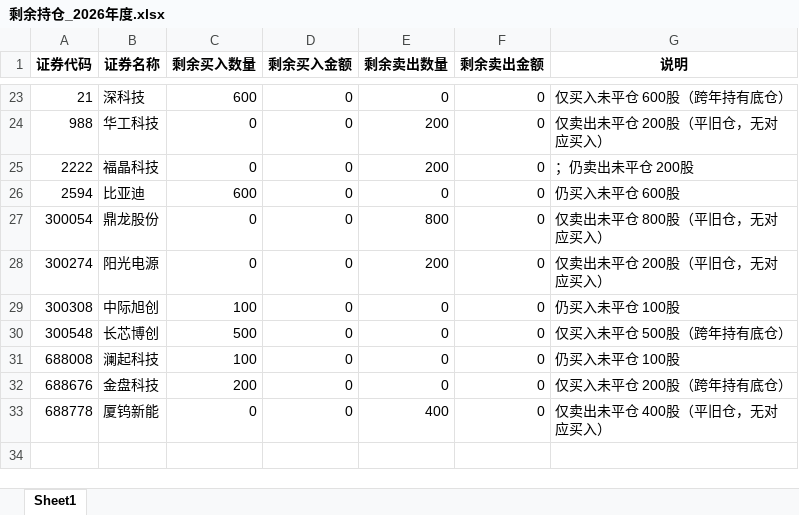
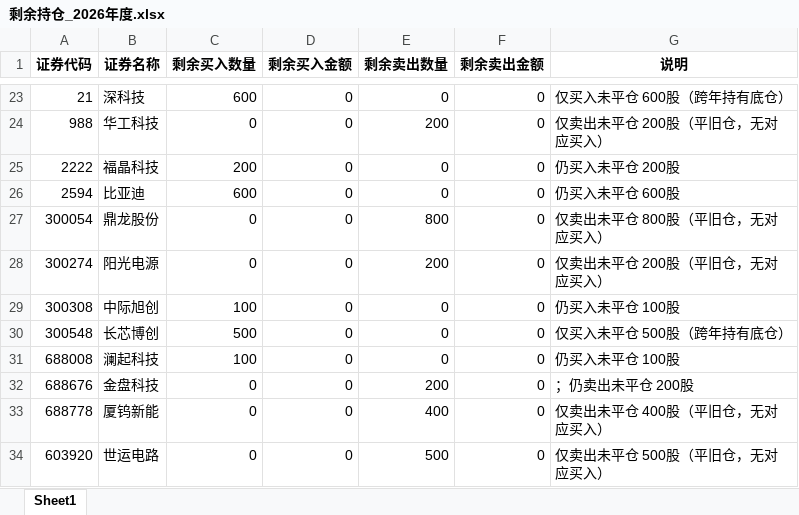
Before and after one commit to ooojedyooo/short-term-trading, an Excel workbook: reports/剩余持仓_2026年度.xlsx, sheet Sheet1, drawn as a sheet; only a part is shown, gaps mark what is left out; values as stored, in another font and other column widths than the file's, no borders; the diff names each change by its address in the sheet, - before the commit and + after, or states it on an @@ line.

```diff
--- a/reports/剩余持仓_2026年度.xlsx (sheet Sheet1)
+++ b/reports/剩余持仓_2026年度.xlsx (sheet Sheet1)
-C25 (剩余买入数量): 0
+C25 (剩余买入数量): 200
-E25 (剩余卖出数量): 200
+E25 (剩余卖出数量): 0
-G25 (说明): ；仍卖出未平仓 200股
+G25 (说明): 仍买入未平仓 200股
-C32 (剩余买入数量): 200
+C32 (剩余买入数量): 0
-E32 (剩余卖出数量): 0
+E32 (剩余卖出数量): 200
-G32 (说明): 仅买入未平仓 200股（跨年持有底仓）
+G32 (说明): ；仍卖出未平仓 200股
+row 34: 603920 | 世运电路 | 0 | 0 | 500 | 0 | 仅卖出未平仓 500股（平旧仓，无对应买入）
```
Also changed, not shown: reports/剩余持仓_2026-07.xlsx, 股票交易盈亏汇总.xlsx, 5 other files.
